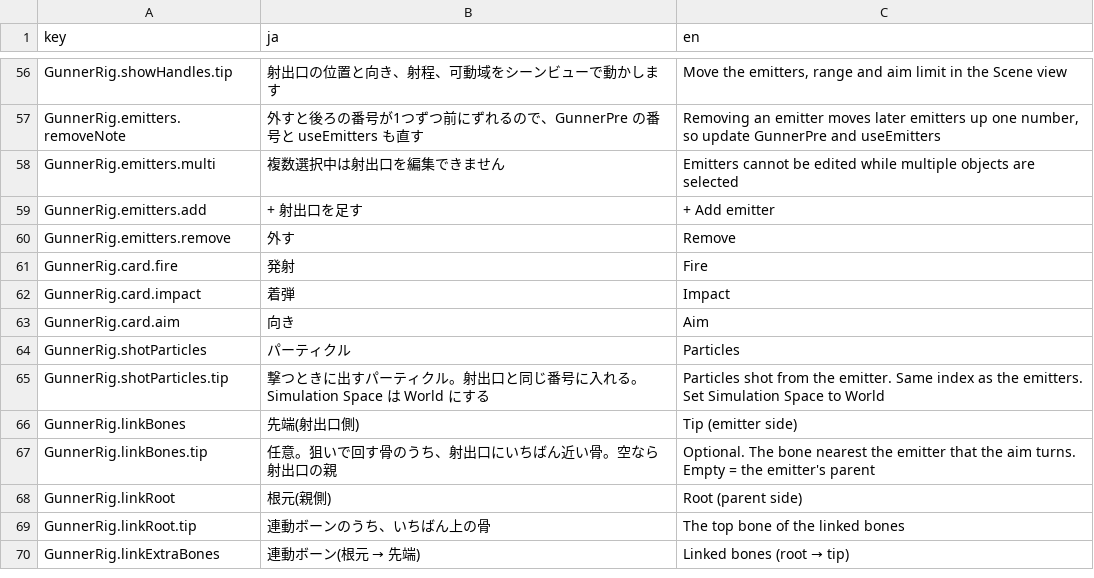
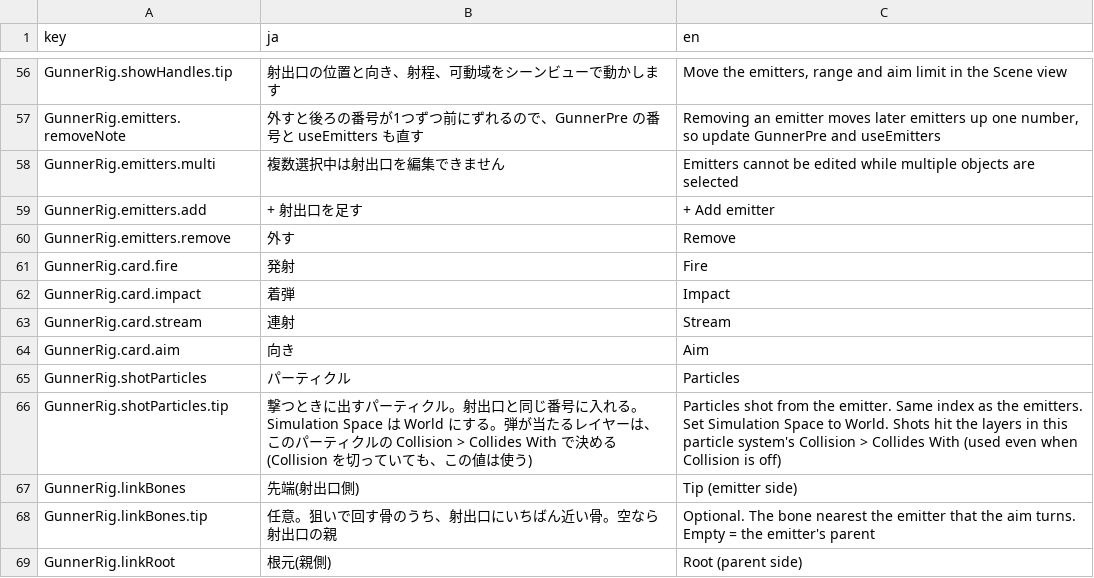
Before and after one commit to mecaota/vrc-gunner-script, a TSV file: Editor/strings.tsv, drawn as a sheet; only a part is shown, gaps mark what is left out; the shorter side is filled out with more unchanged rows; the diff covers the shown part only.

```diff
--- a/Editor/strings.tsv
+++ b/Editor/strings.tsv
@@ -62,5 +62,6 @@ GunnerRig.card.fire	発射	Fire
 GunnerRig.card.impact	着弾	Impact
+GunnerRig.card.stream	連射	Stream
 GunnerRig.card.aim	向き	Aim
 GunnerRig.shotParticles	パーティクル	Particles
-GunnerRig.shotParticles.tip	撃つときに出すパーティクル。射出口と同じ番号に入れる。Simulation Space は World にする	Particles shot from the emitter. Same index as the emitters. Set Simulation Space to World
+GunnerRig.shotParticles.tip	撃つときに出すパーティクル。射出口と同じ番号に入れる。Simulation Space は World にする。弾が当たるレイヤーは、このパーティクルの Collision > Collides With で決める(Collision を切っていても、この値は使う)	Particles shot from the emitter. Same index as the emitters. Set Simulation Space to World. Shots hit the layers in this particle system's Collision > Collides With (used even when Collision is off)
 GunnerRig.linkBones	先端(射出口側)	Tip (emitter side)
```
Also changed, not shown: 1 added row, 3 removed rows and 19 edited cells elsewhere in this file, 8 other files.
